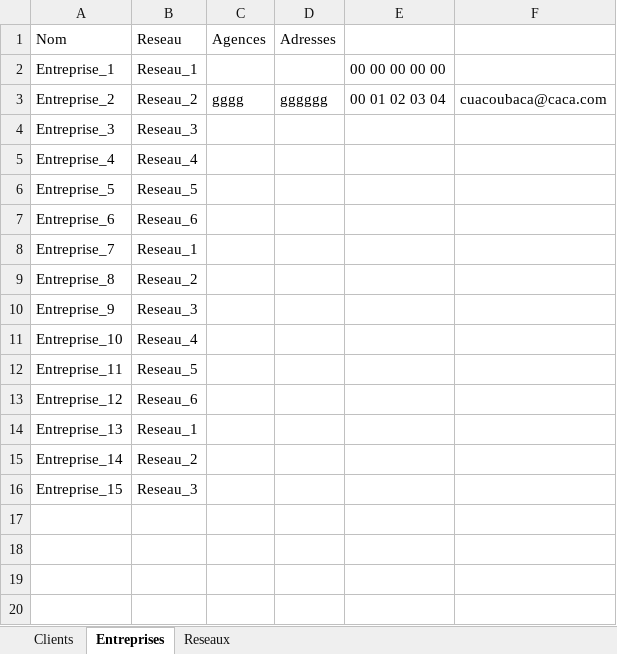
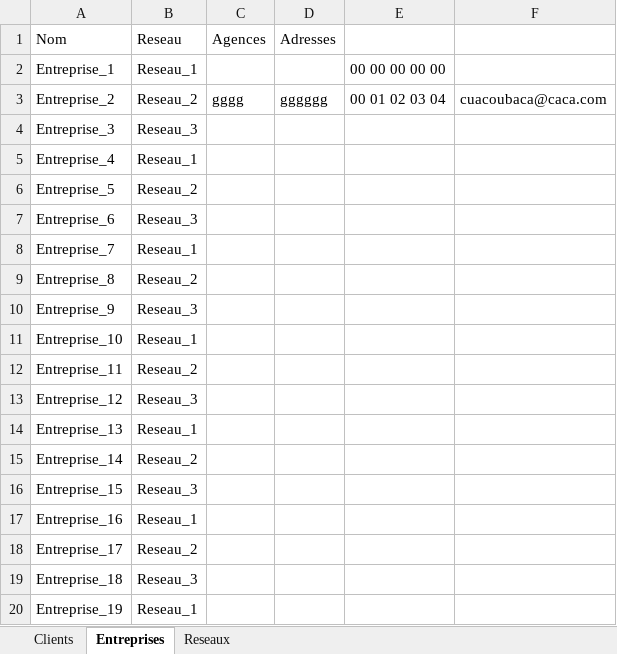
Before and after one commit to Charles141002/Projet-JA-logiciel-gestion-BD, an Excel workbook: fichier_excel/Classeur1.xlsx, sheet Entreprises, drawn as a sheet; values as stored, in another font and other column widths than the file's, no borders; the diff names each change by its address in the sheet, - before the commit and + after, or states it on an @@ line.

```diff
--- a/fichier_excel/Classeur1.xlsx (sheet Entreprises)
+++ b/fichier_excel/Classeur1.xlsx (sheet Entreprises)
-B5 (Reseau): Reseau_4
+B5 (Reseau): Reseau_1
-B6 (Reseau): Reseau_5
+B6 (Reseau): Reseau_2
-B7 (Reseau): Reseau_6
+B7 (Reseau): Reseau_3
-B11 (Reseau): Reseau_4
+B11 (Reseau): Reseau_1
-B12 (Reseau): Reseau_5
+B12 (Reseau): Reseau_2
-B13 (Reseau): Reseau_6
+B13 (Reseau): Reseau_3
+row 17: Entreprise_16 | Reseau_1
+row 18: Entreprise_17 | Reseau_2
+row 19: Entreprise_18 | Reseau_3
+row 20: Entreprise_19 | Reseau_1
```
Also changed, not shown: sheet Clients, sheet Reseaux, 3 other files.
